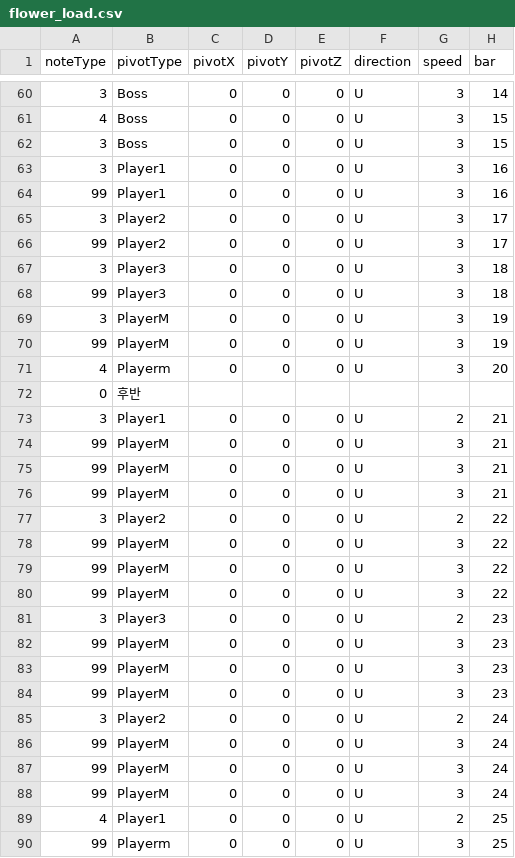
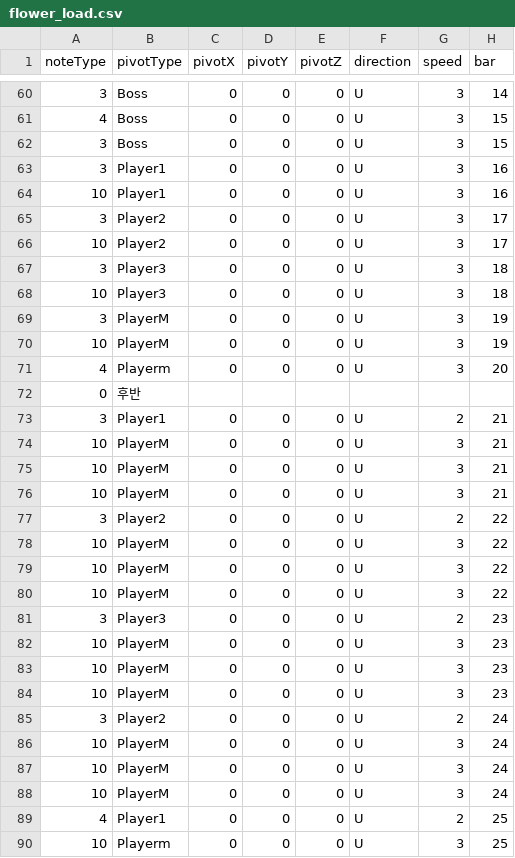
Before and after one commit to Juyeong11/Graduation_project, a CSV file: BeatSlimeClient/Assets/Resources/Pattern/flower_load.csv, drawn as a sheet; only a part is shown, gaps mark what is left out; the diff covers the shown part only; the diff names each change by its address in the sheet, - before the commit and + after, or states it on an @@ line.

```diff
--- a/BeatSlimeClient/Assets/Resources/Pattern/flower_load.csv
+++ b/BeatSlimeClient/Assets/Resources/Pattern/flower_load.csv
-A64 (noteType): 99
+A64 (noteType): 10
-A66 (noteType): 99
+A66 (noteType): 10
-A68 (noteType): 99
+A68 (noteType): 10
-A70 (noteType): 99
+A70 (noteType): 10
-A74:A76 (noteType): 99
+A74:A76 (noteType): 10
-A78:A80 (noteType): 99
+A78:A80 (noteType): 10
-A82:A84 (noteType): 99
+A82:A84 (noteType): 10
-A86:A88 (noteType): 99
+A86:A88 (noteType): 10
-A90 (noteType): 99
+A90 (noteType): 10
```
Also changed, not shown: 1 added row and 59 edited cells elsewhere in this file, BeatSlimeServer/Server/Server/Music/flower_load.csv, 10 other files.
